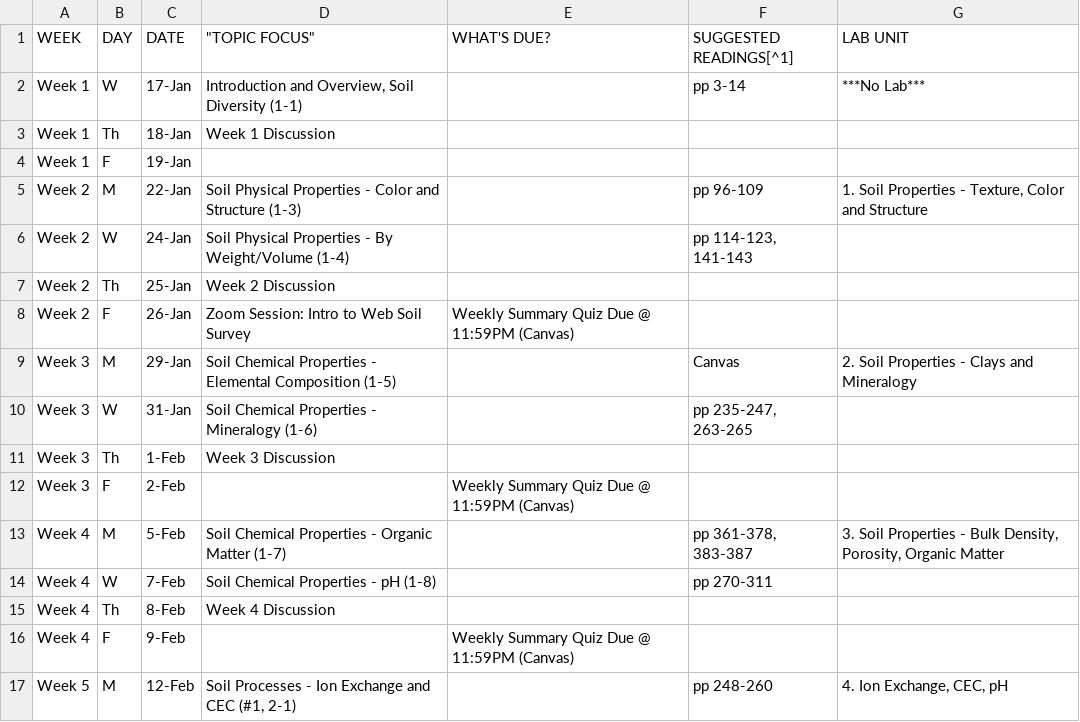
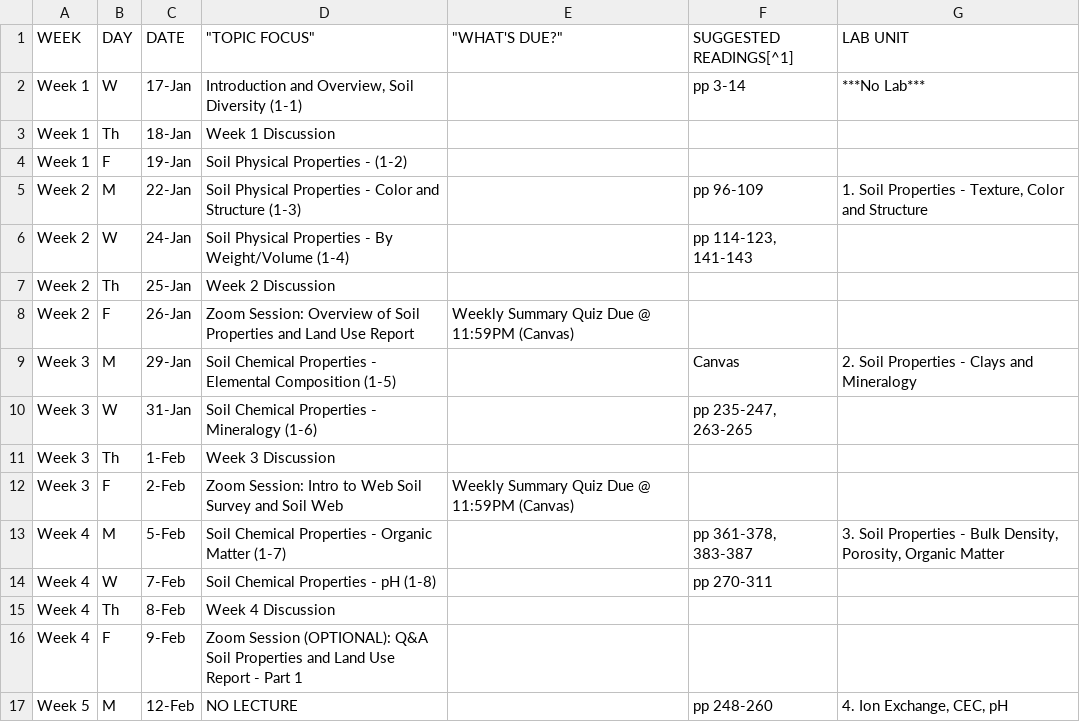
Before and after one commit to umn-soil-2125/soil-2125-syllabus, a CSV file: class-schedule.csv, drawn as a sheet; only a part is shown; the diff covers the shown part only.

Commit message:
update schedule and syllabus text

```diff
--- a/class-schedule.csv
+++ b/class-schedule.csv
@@ -1,5 +1,5 @@
-WEEK,DAY,DATE,"""TOPIC FOCUS""",WHAT'S DUE?,SUGGESTED READINGS[^1],LAB UNIT
+WEEK,DAY,DATE,"""TOPIC FOCUS""","""WHAT'S DUE?""",SUGGESTED READINGS[^1],LAB UNIT
 Week 1,W,17-Jan,"Introduction and Overview, Soil Diversity (1-1)",,pp 3-14,***No Lab***
 Week 1,Th,18-Jan,Week 1 Discussion,,,
-Week 1,F,19-Jan,,,,
+Week 1,F,19-Jan,Soil Physical Properties - (1-2),,,
 Week 2,M,22-Jan,Soil Physical Properties - Color and Structure (1-3),,pp 96-109,"1. Soil Properties - Texture, Color and Structure"
@@ -7,3 +7,3 @@ Week 2,W,24-Jan,Soil Physical Properties - By Weight/Volume (1-4),,"pp 114-123,
 Week 2,Th,25-Jan,Week 2 Discussion,,,
-Week 2,F,26-Jan,Zoom Session: Intro to Web Soil Survey,Weekly Summary Quiz Due @ 11:59PM (Canvas),,
+Week 2,F,26-Jan,Zoom Session: Overview of Soil Properties and Land Use Report,Weekly Summary Quiz Due @ 11:59PM (Canvas),,
 Week 3,M,29-Jan,Soil Chemical Properties - Elemental Composition (1-5),,Canvas,2. Soil Properties - Clays and Mineralogy
@@ -11,3 +11,3 @@ Week 3,W,31-Jan,Soil Chemical Properties - Mineralogy  (1-6),,"pp 235-247, 263-2
 Week 3,Th,1-Feb,Week 3 Discussion,,,
-Week 3,F,2-Feb,,Weekly Summary Quiz Due @ 11:59PM (Canvas),,
+Week 3,F,2-Feb,Zoom Session: Intro to Web Soil Survey and Soil Web,Weekly Summary Quiz Due @ 11:59PM (Canvas),,
 Week 4,M,5-Feb,Soil Chemical Properties - Organic Matter (1-7),,"pp 361-378, 383-387","3. Soil Properties - Bulk Density, Porosity, Organic Matter"
@@ -15,3 +15,3 @@ Week 4,W,7-Feb,Soil Chemical Properties - pH (1-8),,pp 270-311,
 Week 4,Th,8-Feb,Week 4 Discussion,,,
-Week 4,F,9-Feb,,Weekly Summary Quiz Due @ 11:59PM (Canvas),,
-Week 5,M,12-Feb,"Soil Processes - Ion Exchange and CEC (#1, 2-1) ",,pp 248-260,"4. Ion Exchange, CEC, pH"
+Week 4,F,9-Feb,Zoom Session (OPTIONAL): Q&A Soil Properties and Land Use Report - Part 1,,,
+Week 5,M,12-Feb,NO LECTURE,,pp 248-260,"4. Ion Exchange, CEC, pH"
```
Also changed, not shown: 3 added rows and 22 edited cells elsewhere in this file, 23 other files.
